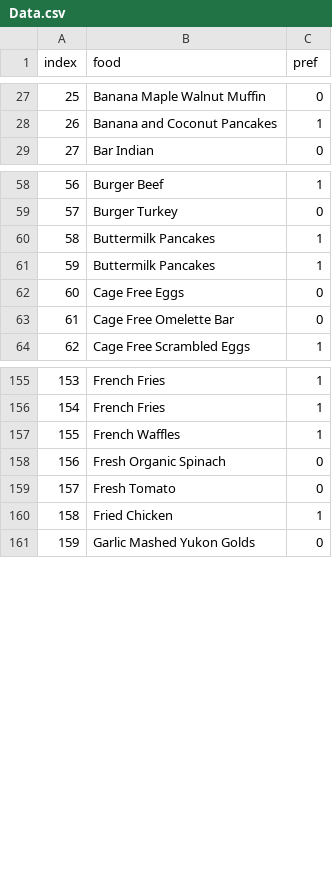
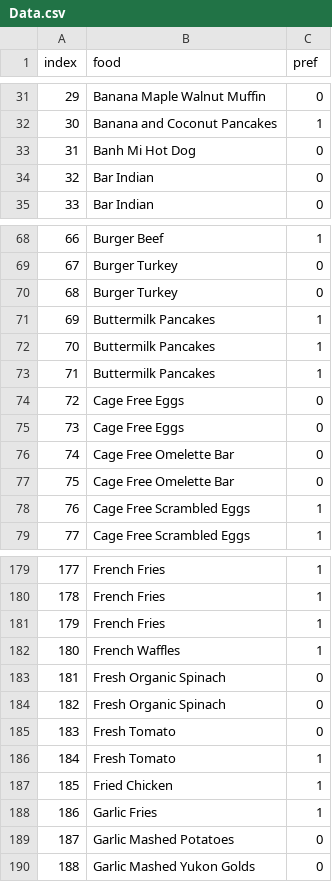
Before and after one commit to 7w0r4ng3s/menu_scraping, a CSV file: Data.csv, drawn as a sheet; only a part is shown, gaps mark what is left out; the diff covers the shown part only; the diff names each change by its address in the sheet, - before the commit and + after, or states it on an @@ line.

```diff
--- a/Data.csv
+++ b/Data.csv
@@ column A (index) renumbered from row 4 down @@
+row 33: 31 | Banh Mi Hot Dog | 0
+row 34: 32 | Bar Indian | 0
+row 70: 68 | Burger Turkey | 0
+row 71: 69 | Buttermilk Pancakes | 1
+row 75: 73 | Cage Free Eggs | 0
+row 77: 75 | Cage Free Omelette Bar | 0
+row 78: 76 | Cage Free Scrambled Eggs | 1
+row 181: 179 | French Fries | 1
+row 184: 182 | Fresh Organic Spinach | 0
+row 186: 184 | Fresh Tomato | 1
+row 188: 186 | Garlic Fries | 1
+row 189: 187 | Garlic Mashed Potatoes | 0
```
Also changed, not shown: 40 added rows, 5 moved rows and 1 edited cell elsewhere in this file, 3 other files.
